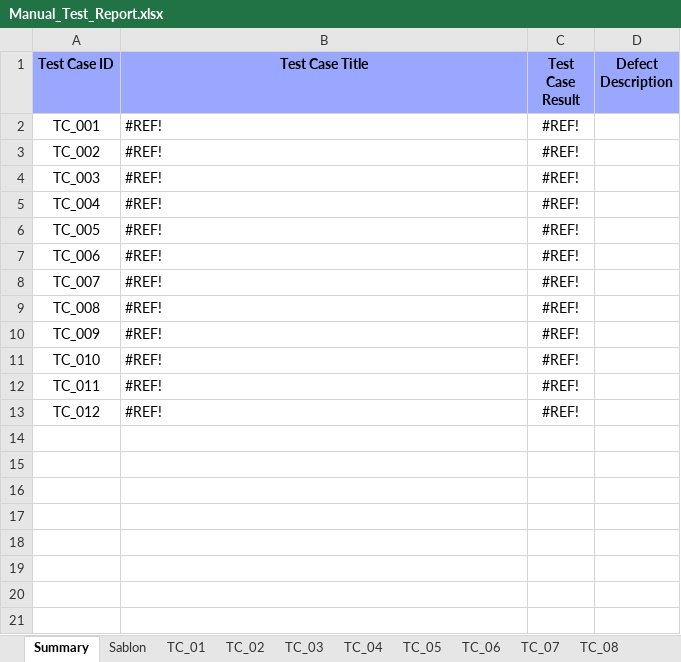
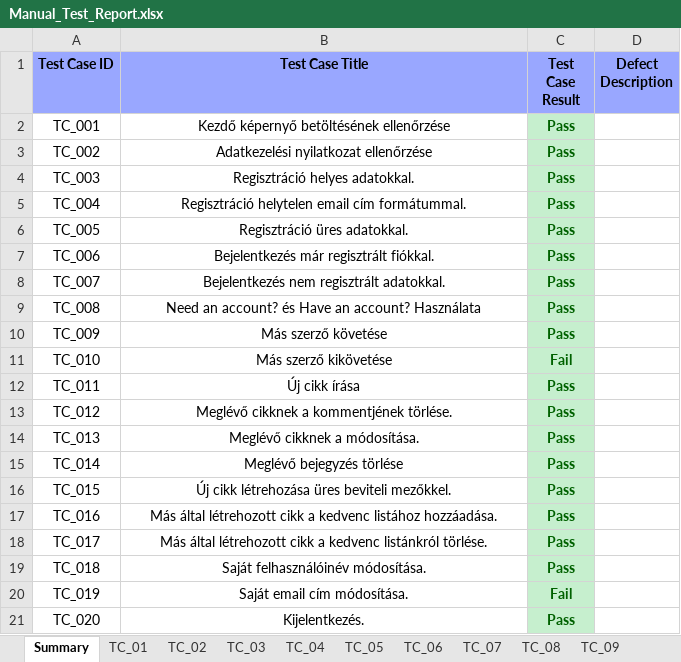
Before and after one commit to mategeri/conduit, an Excel workbook: Manual_Test_Report.xlsx, sheet Summary, drawn as a sheet; values as stored, in another font and other column widths than the file's, no borders; conditional formats not drawn; the diff names each change by its address in the sheet, - before the commit and + after, or states it on an @@ line.

Commit message:
test_cases update

```diff
--- a/Manual_Test_Report.xlsx (sheet Summary)
+++ b/Manual_Test_Report.xlsx (sheet Summary)
-sheet tab: Sablon
-B2 (Test Case Title): #REF!
+B2 (Test Case Title): Kezdő képernyő betöltésének ellenőrzése
-B2:B13 alignment: left
+B2:B13 alignment: center
-C2:C10 (Test Case Result): #REF!
+C2:C10 (Test Case Result): Pass
@@ C2:C13 fill: none → #C6EFCE, bold: off → on, text colour: black → #006100 @@
-B3 (Test Case Title): #REF!
+B3 (Test Case Title): Adatkezelési nyilatkozat ellenőrzése
-B4 (Test Case Title): #REF!
+B4 (Test Case Title): Regisztráció helyes adatokkal.
-B5 (Test Case Title): #REF!
+B5 (Test Case Title): Regisztráció helytelen email cím formátummal.
-B6 (Test Case Title): #REF!
+B6 (Test Case Title): Regisztráció üres adatokkal.
-B7 (Test Case Title): #REF!
+B7 (Test Case Title): Bejelentkezés már regisztrált fiókkal.
-B8 (Test Case Title): #REF!
+B8 (Test Case Title): Bejelentkezés nem regisztrált adatokkal.
-B9 (Test Case Title): #REF!
+B9 (Test Case Title): Need an account? és Have an account? Használata
-B10 (Test Case Title): #REF!
+B10 (Test Case Title): Más szerző követése
-B11 (Test Case Title): #REF!
+B11 (Test Case Title): Más szerző kikövetése
-C11 (Test Case Result): #REF!
+C11 (Test Case Result): Fail
-B12 (Test Case Title): #REF!
+B12 (Test Case Title): Új cikk írása
-C12:C13 (Test Case Result): #REF!
+C12:C13 (Test Case Result): Pass
-B13 (Test Case Title): #REF!
+B13 (Test Case Title): Meglévő cikknek a kommentjének törlése.
+row 14: TC_013 | Meglévő cikknek a módosítása. | Pass
+row 15: TC_014 | Meglévő bejegyzés törlése | Pass
+row 16: TC_015 | Új cikk létrehozása üres beviteli mezőkkel. | Pass
+row 17: TC_016 | Más által létrehozott cikk a kedvenc listához hozzáadása. | Pass
+row 18: TC_017 | Más által létrehozott cikk a kedvenc listánkról törlése. | Pass
+row 19: TC_018 | Saját felhasználóinév módosítása. | Pass
+row 20: TC_019 | Saját email cím módosítása. | Fail
+row 21: TC_020 | Kijelentkezés. | Pass
```
Also changed, not shown: sheet TC_09, sheet TC_04, sheet TC_07, sheet TC_05, sheet TC_03, sheet TC_02, 3 more sheets, other sheet tabs.
